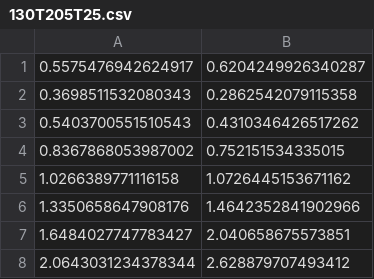
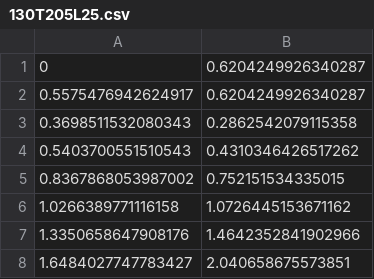
Before and after one commit to chinahg/contrailuncertainty, a CSV file: APCEMM_vs_CoCiP_vs_LES/LES/ice_mass/130T205L25.csv (was APCEMM_vs_CoCiP_vs_LES/LES/ice_mass/130T205T25.csv), drawn as a sheet; only a part is shown; the shorter side is filled out with more unchanged rows; the diff names each change by its address in the sheet, - before the commit and + after, or states it on an @@ line.

```diff
--- a/APCEMM_vs_CoCiP_vs_LES/LES/ice_mass/130T205T25.csv
+++ b/APCEMM_vs_CoCiP_vs_LES/LES/ice_mass/130T205L25.csv
+row 1: 0 | 0.6204249926340287
```
Also changed, not shown: APCEMM_vs_CoCiP_vs_LES/LES/ice_mass/110T205L25.csv, APCEMM_vs_CoCiP_vs_LES/LES/ice_mass/110T218L25.csv, 6 other files.
